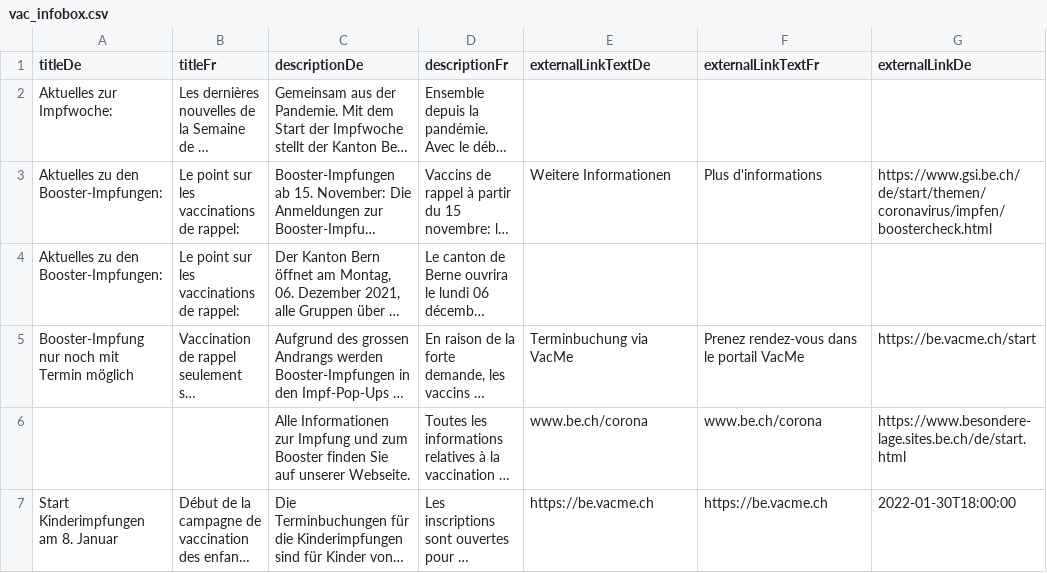
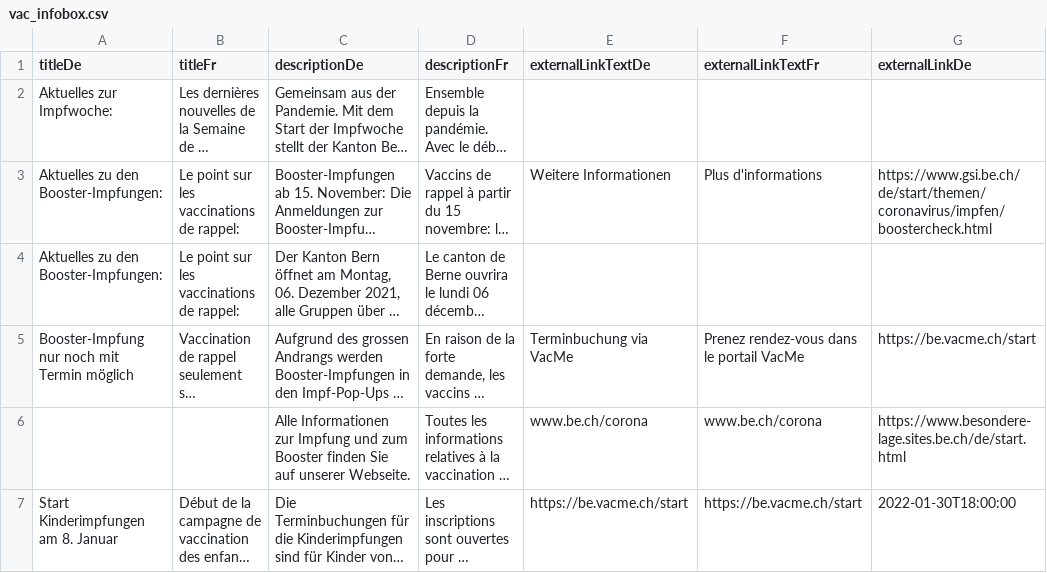
Before and after one commit to openDataBE/VacOffer, a CSV file: vac_infobox.csv, drawn as a sheet; only a part is shown; long unchanged cells end in …; the diff names each change by its address in the sheet, - before the commit and + after, or states it on an @@ line.

Commit message:
Update vac_infobox.csv
Kinderimpfungen

```diff
--- a/vac_infobox.csv
+++ b/vac_infobox.csv
-E7 (externalLinkTextDe): https://be.vacme.ch
+E7 (externalLinkTextDe): https://be.vacme.ch/start
-F7 (externalLinkTextFr): https://be.vacme.ch
+F7 (externalLinkTextFr): https://be.vacme.ch/start
```
